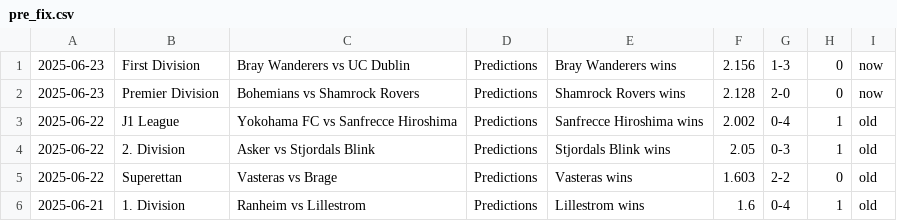
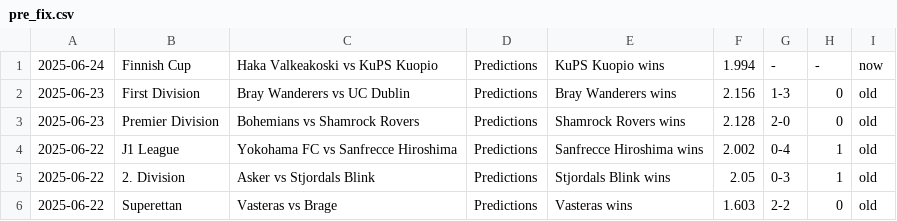
Before and after one commit to htetmyet/footytips, a CSV file: pre_fix.csv, drawn as a sheet; only a part is shown; the shorter side is filled out with more unchanged rows.

```diff
--- a/pre_fix.csv
+++ b/pre_fix.csv
@@ -1,3 +1,4 @@
-2025-06-23,First Division,Bray Wanderers vs UC Dublin,Predictions,Bray Wanderers wins,2.156,1-3,0,now
-2025-06-23,Premier Division,Bohemians vs Shamrock Rovers,Predictions,Shamrock Rovers wins,2.128,2-0,0,now
+2025-06-24,Finnish Cup,Haka Valkeakoski vs KuPS Kuopio,Predictions,KuPS Kuopio wins,1.994,-,-,now
+2025-06-23,First Division,Bray Wanderers vs UC Dublin,Predictions,Bray Wanderers wins,2.156,1-3,0,old
+2025-06-23,Premier Division,Bohemians vs Shamrock Rovers,Predictions,Shamrock Rovers wins,2.128,2-0,0,old
 2025-06-22,J1 League,Yokohama FC vs Sanfrecce Hiroshima,Predictions,Sanfrecce Hiroshima wins,2.002,0-4,1,old
```
Also changed, not shown: free_fix.csv, tmp_fix.csv.
